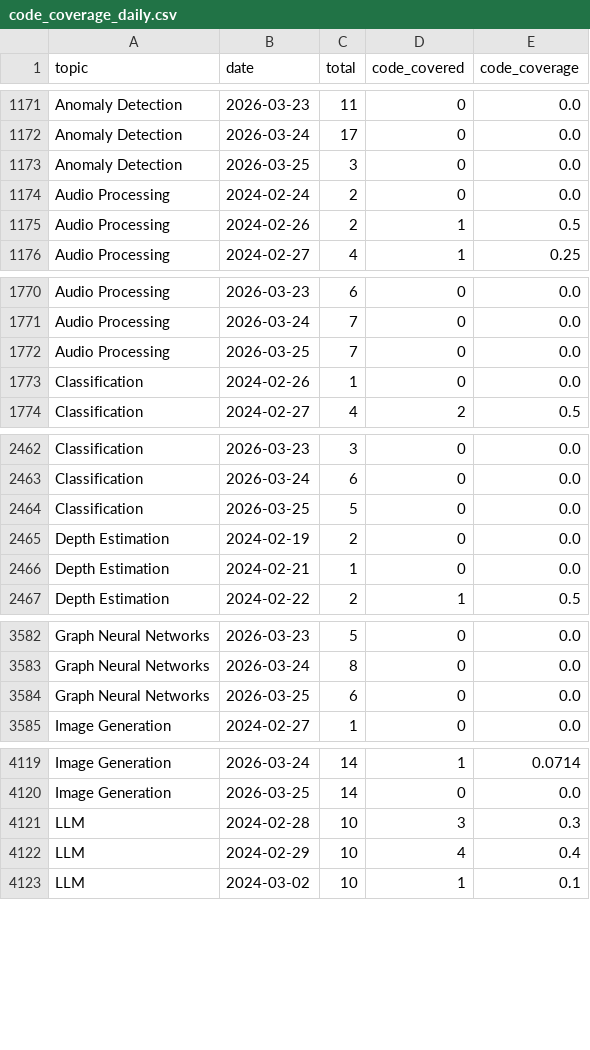
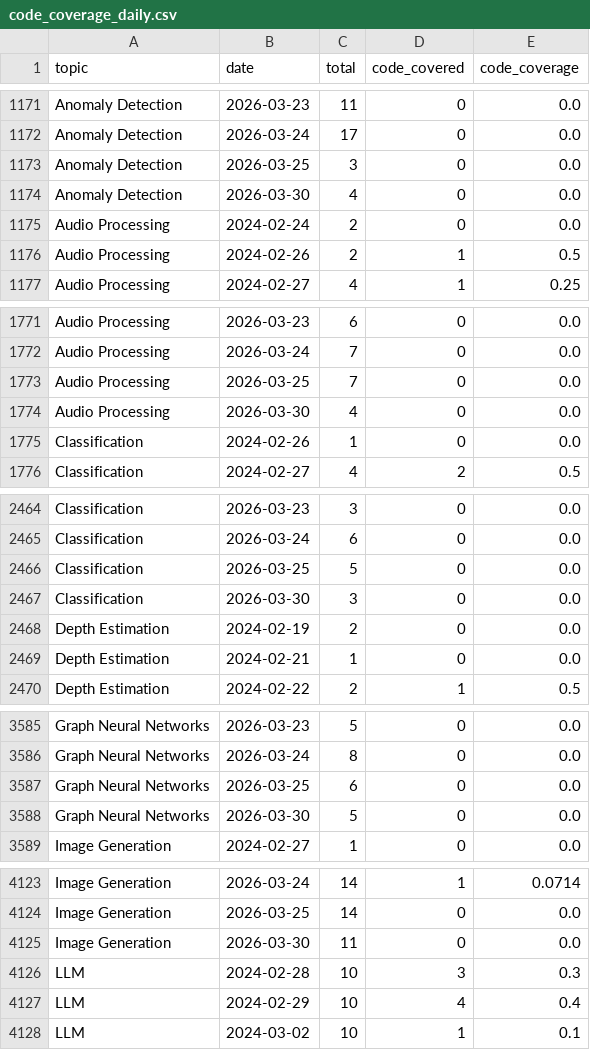
Before and after one commit to isLinXu/paper-list, a CSV file: docs/analytics/data/code_coverage_daily.csv, drawn as a sheet; only a part is shown, gaps mark what is left out; the diff covers the shown part only; the diff names each change by its address in the sheet, - before the commit and + after, or states it on an @@ line.

```diff
--- a/docs/analytics/data/code_coverage_daily.csv
+++ b/docs/analytics/data/code_coverage_daily.csv
+row 1174: Anomaly Detection | 2026-03-30 | 4 | 0 | 0.0
+row 1774: Audio Processing | 2026-03-30 | 4 | 0 | 0.0
+row 2467: Classification | 2026-03-30 | 3 | 0 | 0.0
+row 3588: Graph Neural Networks | 2026-03-30 | 5 | 0 | 0.0
+row 4125: Image Generation | 2026-03-30 | 11 | 0 | 0.0
```
Also changed, not shown: 9 added rows elsewhere in this file, docs/analytics/data/code_coverage_monthly.csv, docs/analytics/data/daily_counts.csv, 56 other files.
